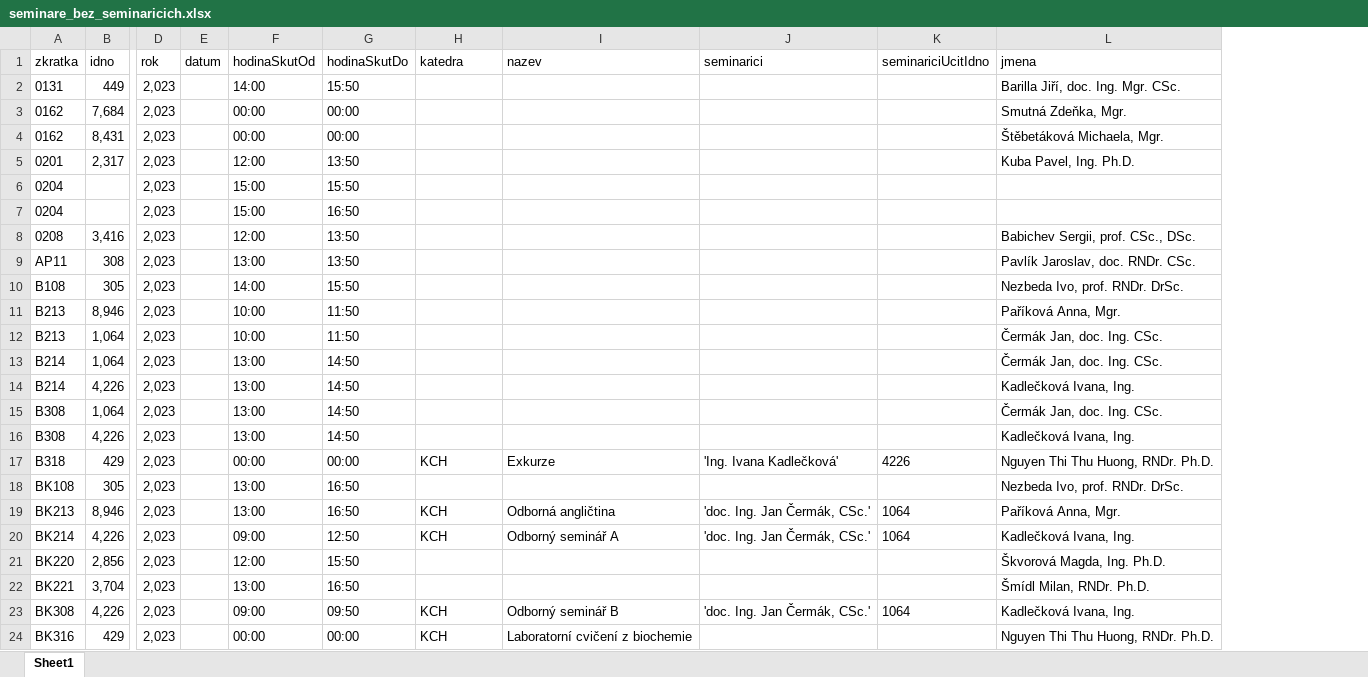
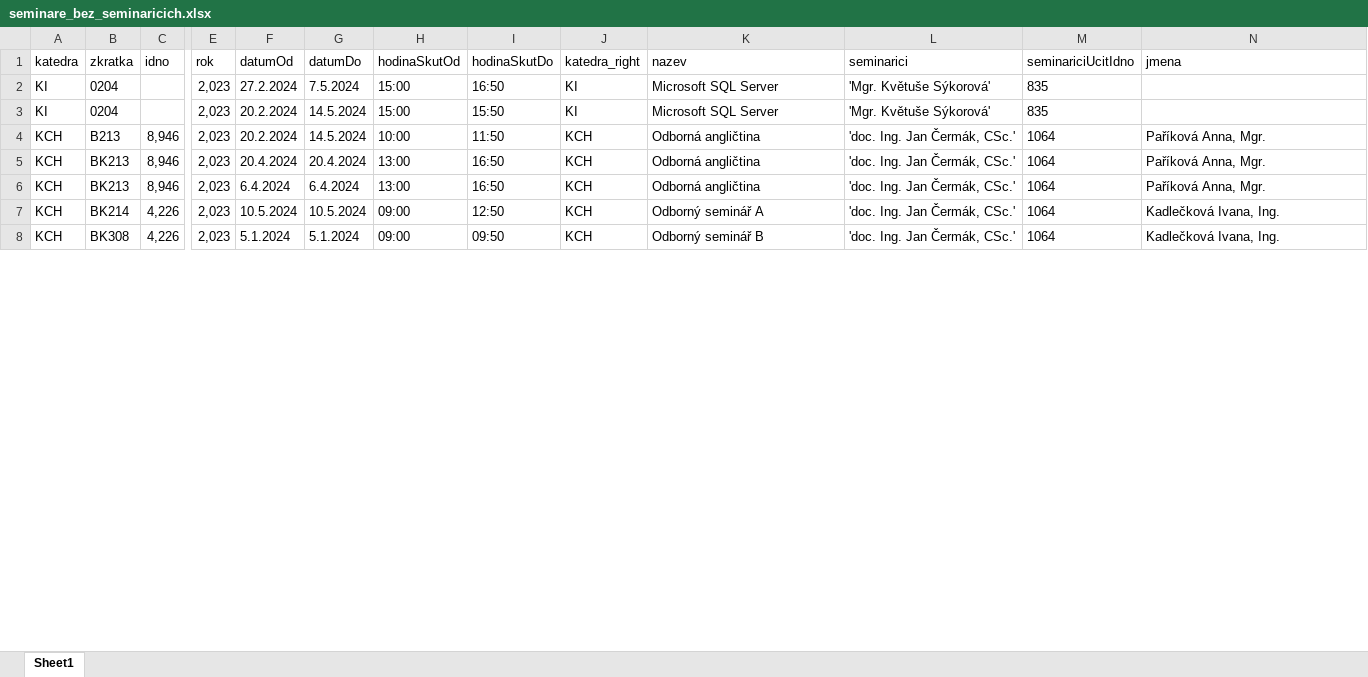
Before and after one commit to MFVS/kontrola-rozvrhu-extended, an Excel workbook: results/seminare_bez_seminaricich.xlsx, sheet Sheet1, drawn as a sheet; only a part is shown, gaps mark what is left out; values as stored, in another font and other column widths than the file's, no borders; table styles not drawn; removed rows and columns are numbered as before the commit, all else as after; rows hold the shown columns only; the diff covers the shown part only; the diff names each change by its address in the sheet, - before the commit and + after, or states it on an @@ line.

```diff
--- a/results/seminare_bez_seminaricich.xlsx (sheet Sheet1)
+++ b/results/seminare_bez_seminaricich.xlsx (sheet Sheet1)
+column A (katedra), rows 2-4: KI | KI | KCH; rows 6-8: all KCH
-column E (datum), empty
+column F (datumOd), rows 2-4: 27.2.2024 | 20.2.2024 | 20.2.2024; rows 6-8: 6.4.2024 | 10.5.2024 | 5.1.2024
+column G (datumDo), rows 2-4: 7.5.2024 | 14.5.2024 | 14.5.2024; rows 6-8: 6.4.2024 | 10.5.2024 | 5.1.2024
-J1: katedra
+J1: katedra_right
-row 2: 0131 | 449 | 2,023 |  | 14:00 | 15:50 |  |  |  |  | Barilla Jiří, doc. Ing. Mgr. CSc.
-row 3: 0162 | 7,684 | 2,023 |  | 00:00 | 00:00 |  |  |  |  | Smutná Zdeňka, Mgr.
-row 4: 0162 | 8,431 | 2,023 |  | 00:00 | 00:00 |  |  |  |  | Štěbetáková Michaela, Mgr.
-row 5: 0201 | 2,317 | 2,023 |  | 12:00 | 13:50 |  |  |  |  | Kuba Pavel, Ing. Ph.D.
-I2 (hodinaSkutDo): 15:50
+I2 (hodinaSkutDo): 16:50
-J2:J3 (katedra_right): (empty)
+J2:J3 (katedra_right): KI
-K2:K3 (nazev): (empty)
+K2:K3 (nazev): Microsoft SQL Server
-L2:L3 (seminarici): (empty)
+L2:L3 (seminarici): 'Mgr. Květuše Sýkorová'
-M2:M3 (seminariciUcitIdno): (empty)
+M2:M3 (seminariciUcitIdno): 835
-I3 (hodinaSkutDo): 16:50
+I3 (hodinaSkutDo): 15:50
-row 8: 0208 | 3,416 | 2,023 |  | 12:00 | 13:50 |  |  |  |  | Babichev Sergii, prof. CSc., DSc.
-row 9: AP11 | 308 | 2,023 |  | 13:00 | 13:50 |  |  |  |  | Pavlík Jaroslav, doc. RNDr. CSc.
-row 10: B108 | 305 | 2,023 |  | 14:00 | 15:50 |  |  |  |  | Nezbeda Ivo, prof. RNDr. DrSc.
-J4 (katedra_right): (empty)
+J4 (katedra_right): KCH
-K4 (nazev): (empty)
+K4 (nazev): Odborná angličtina
-L4 (seminarici): (empty)
+L4 (seminarici): 'doc. Ing. Jan Čermák, CSc.'
-M4 (seminariciUcitIdno): (empty)
+M4 (seminariciUcitIdno): 1064
-row 12: B213 | 1,064 | 2,023 |  | 10:00 | 11:50 |  |  |  |  | Čermák Jan, doc. Ing. CSc.
-row 13: B214 | 1,064 | 2,023 |  | 13:00 | 14:50 |  |  |  |  | Čermák Jan, doc. Ing. CSc.
-row 14: B214 | 4,226 | 2,023 |  | 13:00 | 14:50 |  |  |  |  | Kadlečková Ivana, Ing.
-row 15: B308 | 1,064 | 2,023 |  | 13:00 | 14:50 |  |  |  |  | Čermák Jan, doc. Ing. CSc.
-row 16: B308 | 4,226 | 2,023 |  | 13:00 | 14:50 |  |  |  |  | Kadlečková Ivana, Ing.
-row 17: B318 | 429 | 2,023 |  | 00:00 | 00:00 | KCH | Exkurze | 'Ing. Ivana Kadlečková' | 4226 | Nguyen Thi Thu Huong, RNDr. Ph.D.
-row 18: BK108 | 305 | 2,023 |  | 13:00 | 16:50 |  |  |  |  | Nezbeda Ivo, prof. RNDr. DrSc.
+row 5: KCH | BK213 | 8,946 | 2,023 | 20.4.2024 | 20.4.2024 | 13:00 | 16:50 | KCH | Odborná angličtina | 'doc. Ing. Jan Čermák, CSc.' | 1064 | Paříková Anna, Mgr.
-row 21: BK220 | 2,856 | 2,023 |  | 12:00 | 15:50 |  |  |  |  | Škvorová Magda, Ing. Ph.D.
-row 22: BK221 | 3,704 | 2,023 |  | 13:00 | 16:50 |  |  |  |  | Šmídl Milan, RNDr. Ph.D.
-row 24: BK316 | 429 | 2,023 |  | 00:00 | 00:00 | KCH | Laboratorní cvičení z biochemie |  |  | Nguyen Thi Thu Huong, RNDr. Ph.D.
```
Also changed, not shown: 7 added rows, 166 removed rows, 3 moved rows and 65 edited cells elsewhere in this sheet, results/cviceni_bez_cvicich.xlsx, results/cvicici_bez_cviceni.xlsx, 18 other files.
